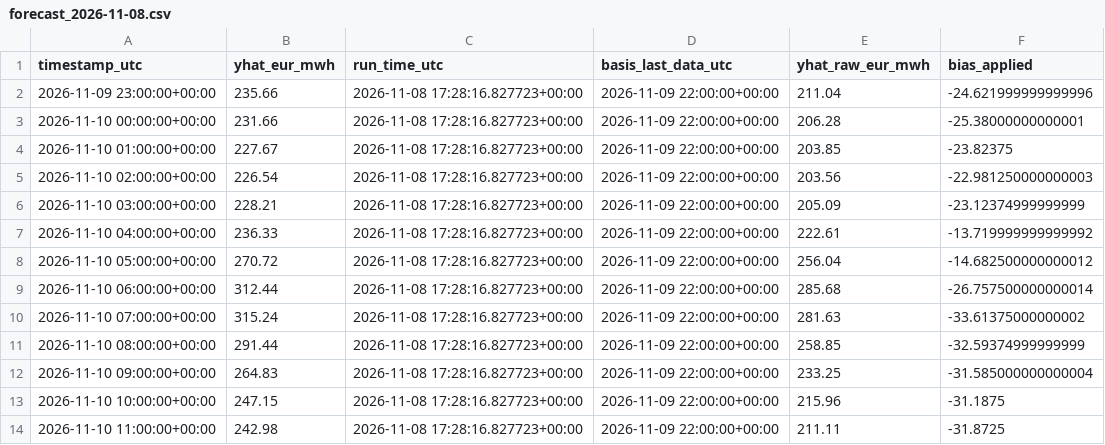
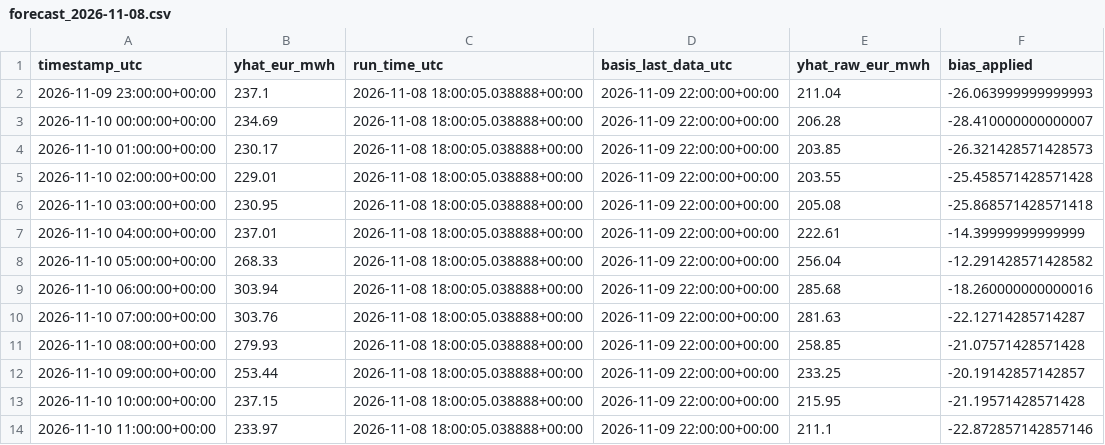
Before and after one commit to AZFARHAD24511/germany-electricity-price-forecast, a CSV file: outputs/forecasts/forecast_2026-11-08.csv, drawn as a sheet; only a part is shown; the diff covers the shown part only.

Commit message:
chore: daily forecast update

```diff
--- a/outputs/forecasts/forecast_2026-11-08.csv
+++ b/outputs/forecasts/forecast_2026-11-08.csv
@@ -1,14 +1,14 @@
 timestamp_utc,yhat_eur_mwh,run_time_utc,basis_last_data_utc,yhat_raw_eur_mwh,bias_applied
-2026-11-09 23:00:00+00:00,235.66,2026-11-08 17:28:16.827723+00:00,2026-11-09 22:00:00+00:00,211.04,-24.621999999999996
-2026-11-10 00:00:00+00:00,231.66,2026-11-08 17:28:16.827723+00:00,2026-11-09 22:00:00+00:00,206.28,-25.38000000000001
-2026-11-10 01:00:00+00:00,227.67,2026-11-08 17:28:16.827723+00:00,2026-11-09 22:00:00+00:00,203.85,-23.82375
-2026-11-10 02:00:00+00:00,226.54,2026-11-08 17:28:16.827723+00:00,2026-11-09 22:00:00+00:00,203.56,-22.981250000000003
-2026-11-10 03:00:00+00:00,228.21,2026-11-08 17:28:16.827723+00:00,2026-11-09 22:00:00+00:00,205.09,-23.12374999999999
-2026-11-10 04:00:00+00:00,236.33,2026-11-08 17:28:16.827723+00:00,2026-11-09 22:00:00+00:00,222.61,-13.719999999999992
-2026-11-10 05:00:00+00:00,270.72,2026-11-08 17:28:16.827723+00:00,2026-11-09 22:00:00+00:00,256.04,-14.682500000000012
-2026-11-10 06:00:00+00:00,312.44,2026-11-08 17:28:16.827723+00:00,2026-11-09 22:00:00+00:00,285.68,-26.757500000000014
-2026-11-10 07:00:00+00:00,315.24,2026-11-08 17:28:16.827723+00:00,2026-11-09 22:00:00+00:00,281.63,-33.61375000000002
-2026-11-10 08:00:00+00:00,291.44,2026-11-08 17:28:16.827723+00:00,2026-11-09 22:00:00+00:00,258.85,-32.59374999999999
-2026-11-10 09:00:00+00:00,264.83,2026-11-08 17:28:16.827723+00:00,2026-11-09 22:00:00+00:00,233.25,-31.585000000000004
-2026-11-10 10:00:00+00:00,247.15,2026-11-08 17:28:16.827723+00:00,2026-11-09 22:00:00+00:00,215.96,-31.1875
-2026-11-10 11:00:00+00:00,242.98,2026-11-08 17:28:16.827723+00:00,2026-11-09 22:00:00+00:00,211.11,-31.8725
+2026-11-09 23:00:00+00:00,237.1,2026-11-08 18:00:05.038888+00:00,2026-11-09 22:00:00+00:00,211.04,-26.063999999999993
+2026-11-10 00:00:00+00:00,234.69,2026-11-08 18:00:05.038888+00:00,2026-11-09 22:00:00+00:00,206.28,-28.410000000000007
+2026-11-10 01:00:00+00:00,230.17,2026-11-08 18:00:05.038888+00:00,2026-11-09 22:00:00+00:00,203.85,-26.321428571428573
+2026-11-10 02:00:00+00:00,229.01,2026-11-08 18:00:05.038888+00:00,2026-11-09 22:00:00+00:00,203.55,-25.458571428571428
+2026-11-10 03:00:00+00:00,230.95,2026-11-08 18:00:05.038888+00:00,2026-11-09 22:00:00+00:00,205.08,-25.868571428571418
+2026-11-10 04:00:00+00:00,237.01,2026-11-08 18:00:05.038888+00:00,2026-11-09 22:00:00+00:00,222.61,-14.39999999999999
+2026-11-10 05:00:00+00:00,268.33,2026-11-08 18:00:05.038888+00:00,2026-11-09 22:00:00+00:00,256.04,-12.291428571428582
+2026-11-10 06:00:00+00:00,303.94,2026-11-08 18:00:05.038888+00:00,2026-11-09 22:00:00+00:00,285.68,-18.260000000000016
+2026-11-10 07:00:00+00:00,303.76,2026-11-08 18:00:05.038888+00:00,2026-11-09 22:00:00+00:00,281.63,-22.12714285714287
+2026-11-10 08:00:00+00:00,279.93,2026-11-08 18:00:05.038888+00:00,2026-11-09 22:00:00+00:00,258.85,-21.07571428571428
+2026-11-10 09:00:00+00:00,253.44,2026-11-08 18:00:05.038888+00:00,2026-11-09 22:00:00+00:00,233.25,-20.19142857142857
+2026-11-10 10:00:00+00:00,237.15,2026-11-08 18:00:05.038888+00:00,2026-11-09 22:00:00+00:00,215.95,-21.19571428571428
+2026-11-10 11:00:00+00:00,233.97,2026-11-08 18:00:05.038888+00:00,2026-11-09 22:00:00+00:00,211.1,-22.872857142857146
```
Also changed, not shown: 38 edited cells elsewhere in this file, 2 other files.
